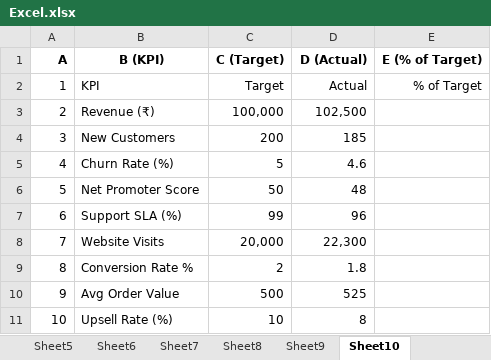
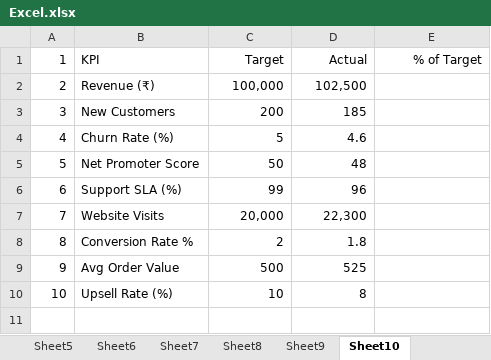
Before and after one commit to singamravibabu/dt-batch14, an Excel workbook: Excel.xlsx, sheet Sheet10, drawn as a sheet; values as stored, in another font and other column widths than the file's, no borders; the diff names each change by its address in the sheet, - before the commit and + after, or states it on an @@ line.

```diff
--- a/Excel.xlsx (sheet Sheet10)
+++ b/Excel.xlsx (sheet Sheet10)
-row 1: A | B (KPI) | C (Target) | D (Actual) | E (% of Target)
```
Also changed, not shown: sheet Sheet7, sheet Sheet8, sheet Sheet1, sheet Sheet9, sheet Sheet5, sheet Sheet4, 3 more sheets, 1 other file.
